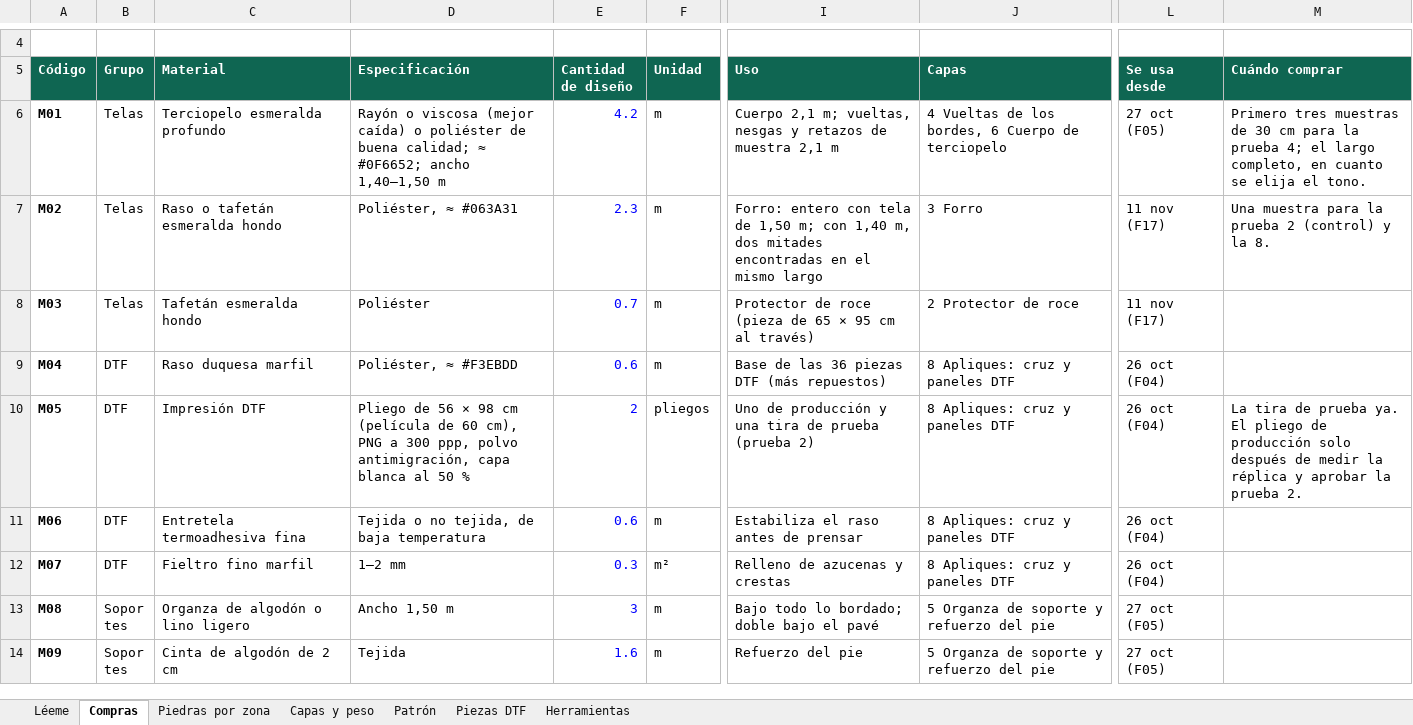
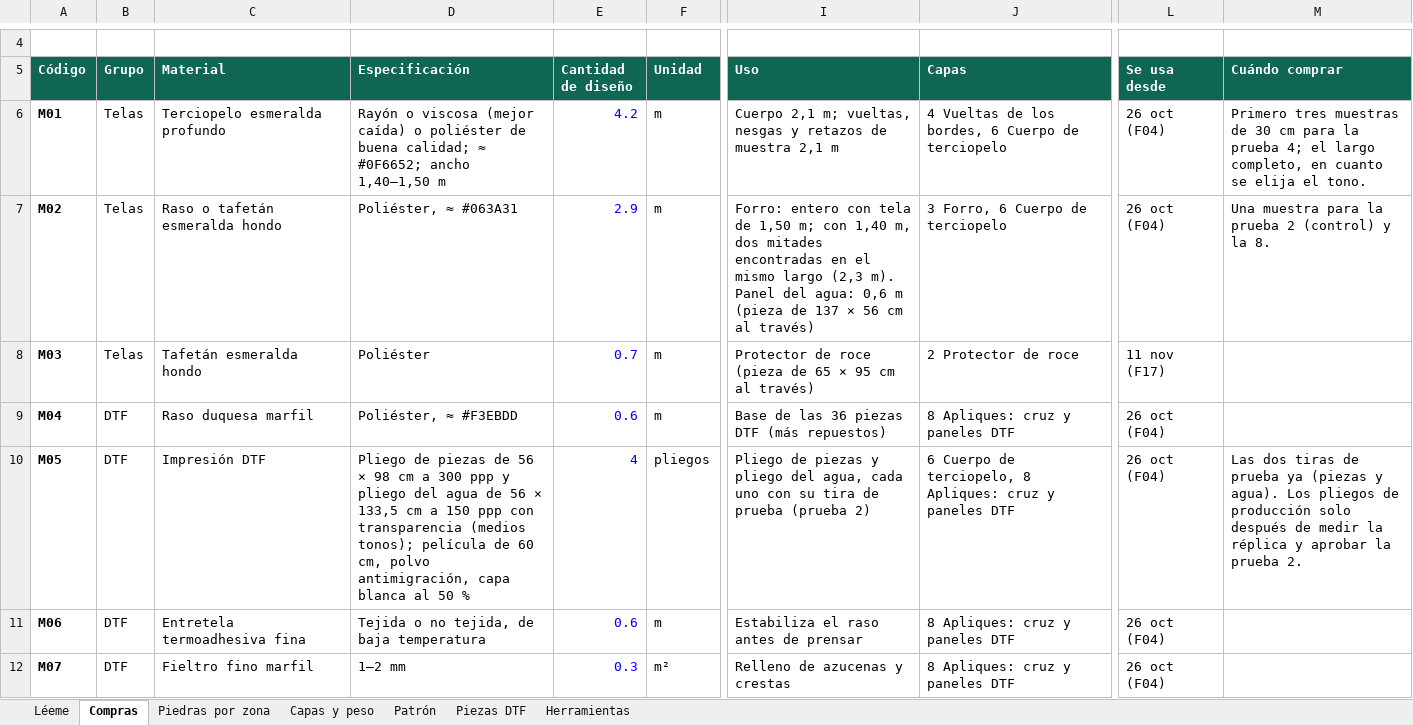
Before and after one commit to jordiquintero/chinita-2026, an Excel workbook: materiales/lista-de-materiales.xlsx, sheet Compras, drawn as a sheet; only a part is shown, gaps mark what is left out; the shorter side is filled out with more unchanged rows; values as stored, in another font and other column widths than the file's, no borders; the diff names each change by its address in the sheet, - before the commit and + after, or states it on an @@ line.

```diff
--- a/materiales/lista-de-materiales.xlsx (sheet Compras)
+++ b/materiales/lista-de-materiales.xlsx (sheet Compras)
-L6 (Se usa desde): 27 oct (F05)
+L6 (Se usa desde): 26 oct (F04)
-E7 (Cantidad de diseño): 2.3
+E7 (Cantidad de diseño): 2.9
-I7 (Uso): …mismo largo
+I7 (Uso): …mismo largo (2,3 m). Panel del agua: 0,6 m (pieza de 137 × 56 cm al través)
-J7 (Capas): 3 Forro
+J7 (Capas): 3 Forro, 6 Cuerpo de terciopelo
-L7 (Se usa desde): 11 nov (F17)
+L7 (Se usa desde): 26 oct (F04)
-D10 (Especificación): Pliego de 56 × 98 cm (película de 60 cm), PNG a 300 ppp, polvo antimigración,…
+D10 (Especificación): Pliego de piezas de 56 × 98 cm a 300 ppp y pliego del agua de 56 × 133,5 cm a 150 ppp con transparencia (medios tonos); película de 60 cm, polvo antimigración,…
-E10 (Cantidad de diseño): 2
+E10 (Cantidad de diseño): 4
-I10 (Uso): Uno de producción y una tira de…
+I10 (Uso): Pliego de piezas y pliego del agua, cada uno con su tira de…
-J10 (Capas): 8 Apliques: cruz y paneles DTF
+J10 (Capas): 6 Cuerpo de terciopelo, 8 Apliques: cruz y paneles DTF
-M10 (Cuándo comprar): La tira de prueba ya. El pliego de producción…
+M10 (Cuándo comprar): Las dos tiras de prueba ya (piezas y agua). Los pliegos de producción…
```
Also changed, not shown: sheet Patrón, sheet Capas y peso, 6 other files.
